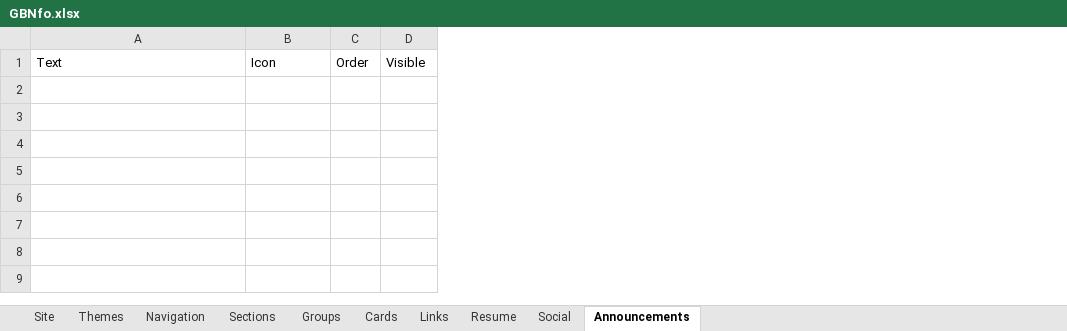
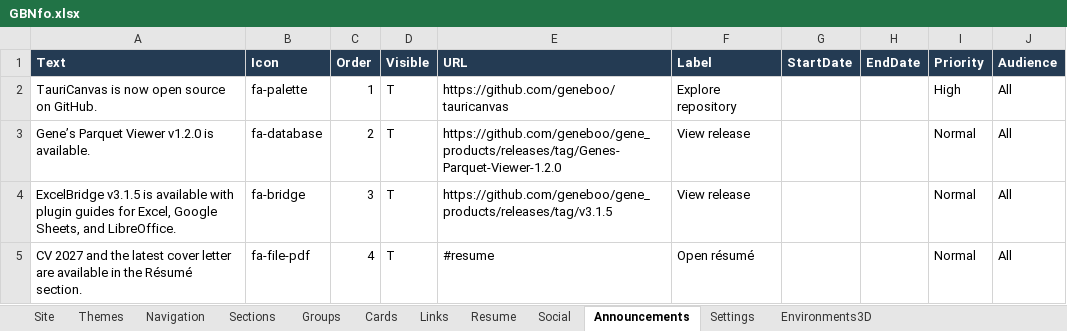
Before and after one commit to geneboo/GBnfo, an Excel workbook: assets/GBNfo.xlsx, sheet Announcements, drawn as a sheet; values as stored, in another font and other column widths than the file's, no borders; the diff names each change by its address in the sheet, - before the commit and + after, or states it on an @@ line.

```diff
--- a/assets/GBNfo.xlsx (sheet Announcements)
+++ b/assets/GBNfo.xlsx (sheet Announcements)
+sheet tab: Settings
+sheet tab: Environments3D
+column E (URL), empty
+column F (Label), empty
+column G (StartDate), empty
+column H (EndDate), empty
+column I (Priority), empty
+column J (Audience), empty
@@ A1:D1 fill: none → #243B53, bold: off → on, text colour: black → #FFFFFF @@
+row 2: TauriCanvas is now open source on GitHub. | fa-palette | 1 | T | https://github.com/geneboo/tauricanvas | Explore repository |  |  | High | All
+row 3: Gene’s Parquet Viewer v1.2.0 is available. | fa-database | 2 | T | https://github.com/geneboo/gene_products/releases/tag/Genes-Parquet-Viewer-1.2.0 | View release |  |  | Normal | All
+row 4: ExcelBridge v3.1.5 is available with plugin guides for Excel, Google Sheets, and LibreOffice. | fa-bridge | 3 | T | https://github.com/geneboo/gene_products/releases/tag/v3.1.5 | View release |  |  | Normal | All
+row 5: CV 2027 and the latest cover letter are available in the Résumé section. | fa-file-pdf | 4 | T | #resume | Open résumé |  |  | Normal | All
```
Also changed, not shown: 5 other files.
